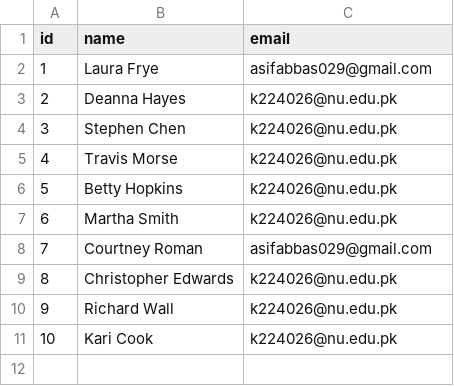
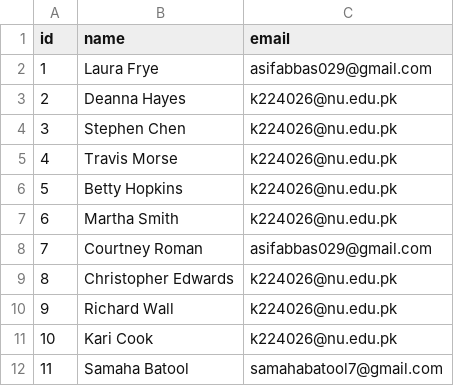
Before and after one commit to Procom-24/Attendance_Management_System_Procom24, a CSV file: participants_data.csv, drawn as a sheet.

```diff
--- a/participants_data.csv
+++ b/participants_data.csv
@@ -11 +11,2 @@ id,name,email
 10,Kari Cook,k224026@nu.edu.pk
+11,Samaha Batool,samahabatool7@gmail.com
```
Also changed, not shown: 9 other files.
